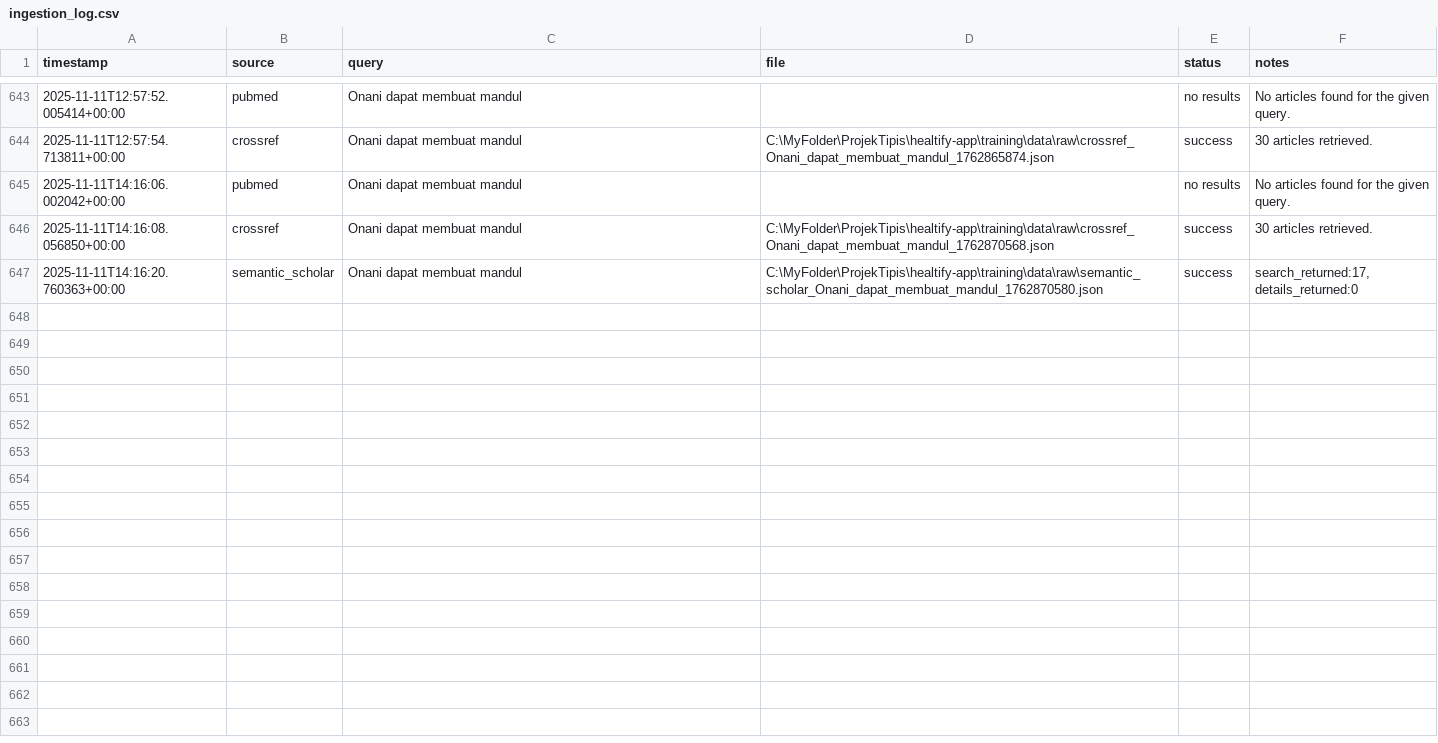
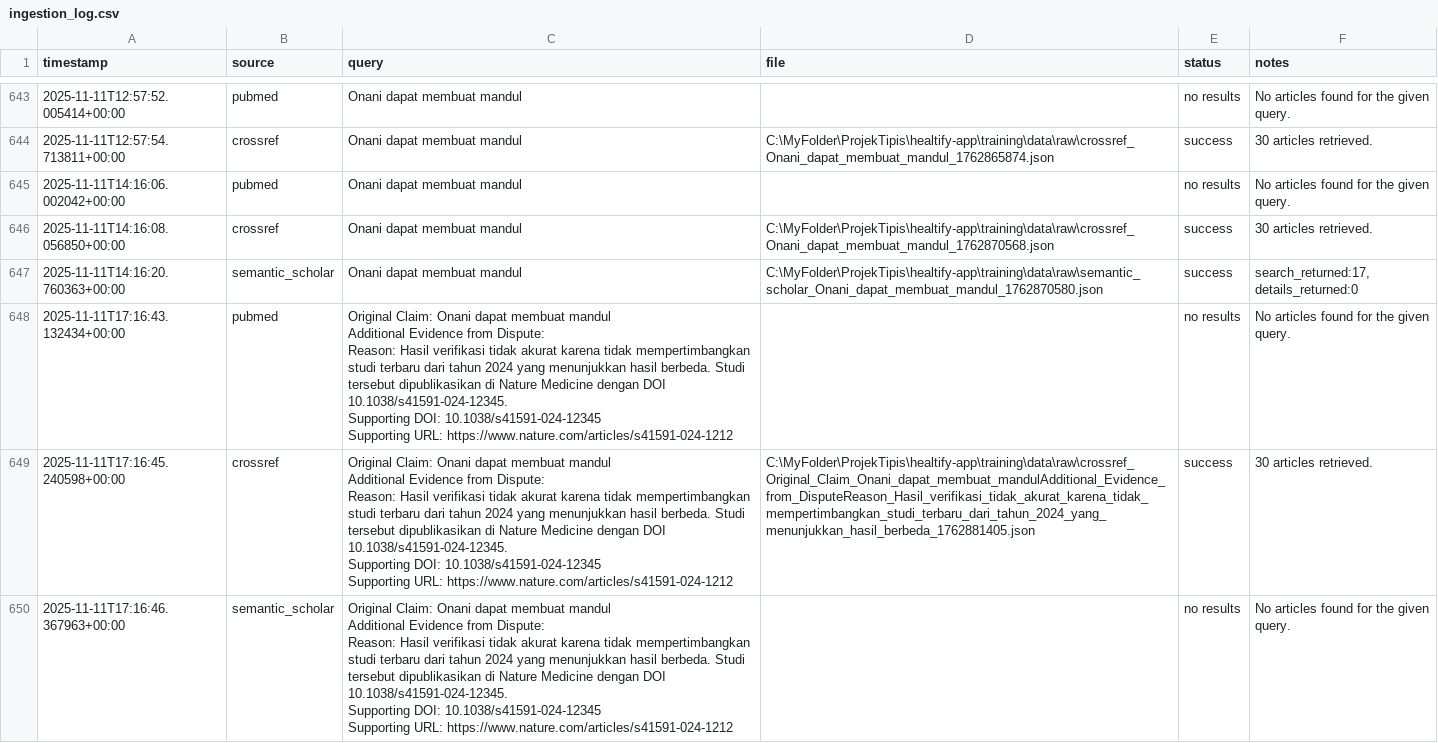
Before and after one commit to Noelsip/Healtify-App, a CSV file: training/data/metadata/ingestion_log.csv, drawn as a sheet; only a part is shown, gaps mark what is left out; ↵ is a line break in a cell; the diff covers the shown part only; the diff names each change by its address in the sheet, - before the commit and + after, or states it on an @@ line.

Commit message:
update dispute

```diff
--- a/training/data/metadata/ingestion_log.csv
+++ b/training/data/metadata/ingestion_log.csv
+row 648: 2025-11-11T17:16:43.132434+00:00 | pubmed | Original Claim: Onani dapat membuat mandul ↵ Additional Evidence from Dispute: ↵ Reason: Hasil verifikasi tidak akurat karena tidak mempertimbangkan studi terbaru dari tahun 2024 yang menunjukkan hasil berbeda. Studi tersebut dipublikasikan di Nature Medicine dengan DOI 10.1038/s41591-024-12345. ↵ Supporting DOI: 10.1038/s41591-024-12345 ↵ Supporting URL: https://www.nature.com/articles/s41591-024-1212 |  | no results | No articles found for the given query.
+row 649: 2025-11-11T17:16:45.240598+00:00 | crossref | Original Claim: Onani dapat membuat mandul ↵ Additional Evidence from Dispute: ↵ Reason: Hasil verifikasi tidak akurat karena tidak mempertimbangkan studi terbaru dari tahun 2024 yang menunjukkan hasil berbeda. Studi tersebut dipublikasikan di Nature Medicine dengan DOI 10.1038/s41591-024-12345. ↵ Supporting DOI: 10.1038/s41591-024-12345 ↵ Supporting URL: https://www.nature.com/articles/s41591-024-1212 | C:\MyFolder\ProjekTipis\healtify-app\training\data\raw\crossref_Original_Claim_Onani_dapat_membuat_mandulAdditional_Evidence_from_DisputeReason_Hasil_verifikasi_tidak_akurat_karena_tidak_mempertimbangkan_studi_terbaru_dari_tahun_2024_yang_menunjukkan_hasil_berbeda_1762881405.json | success | 30 articles retrieved.
+row 650: 2025-11-11T17:16:46.367963+00:00 | semantic_scholar | Original Claim: Onani dapat membuat mandul ↵ Additional Evidence from Dispute: ↵ Reason: Hasil verifikasi tidak akurat karena tidak mempertimbangkan studi terbaru dari tahun 2024 yang menunjukkan hasil berbeda. Studi tersebut dipublikasikan di Nature Medicine dengan DOI 10.1038/s41591-024-12345. ↵ Supporting DOI: 10.1038/s41591-024-12345 ↵ Supporting URL: https://www.nature.com/articles/s41591-024-1212 |  | no results | No articles found for the given query.
```
Also changed, not shown: 3 added rows elsewhere in this file, 6 other files.
